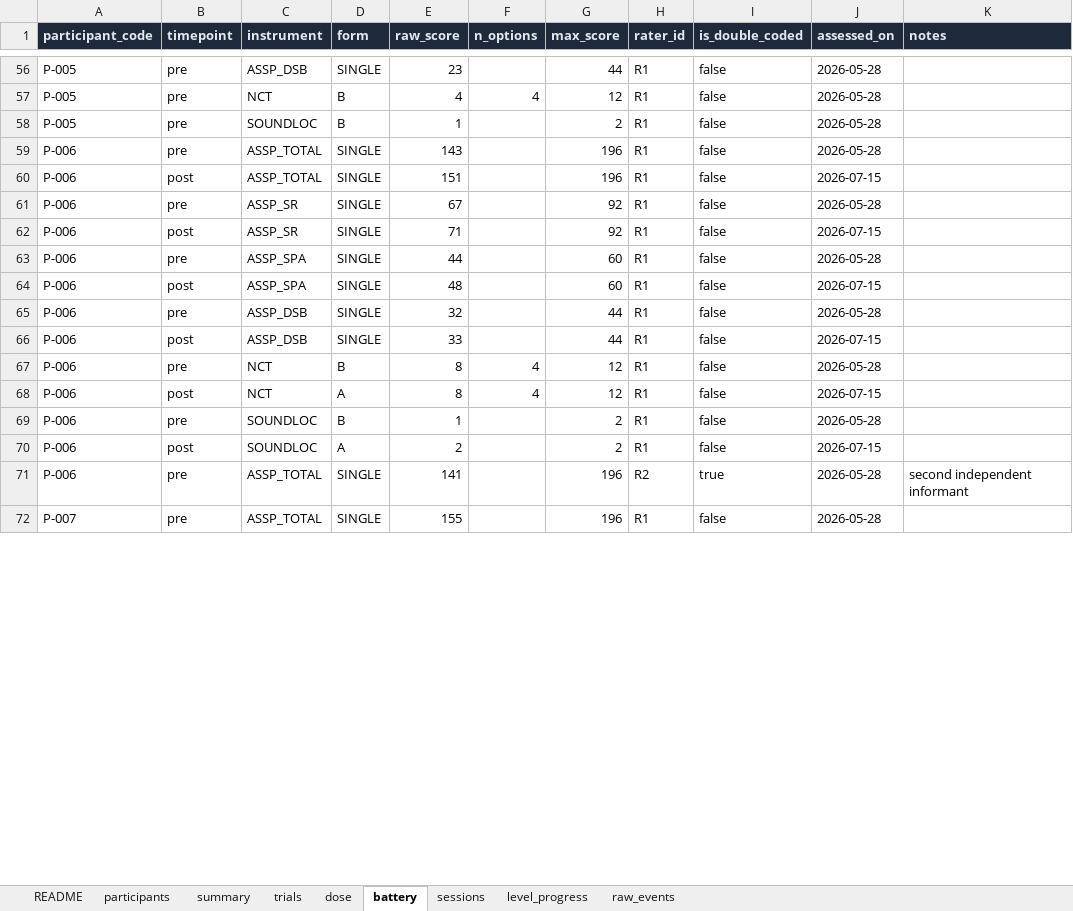
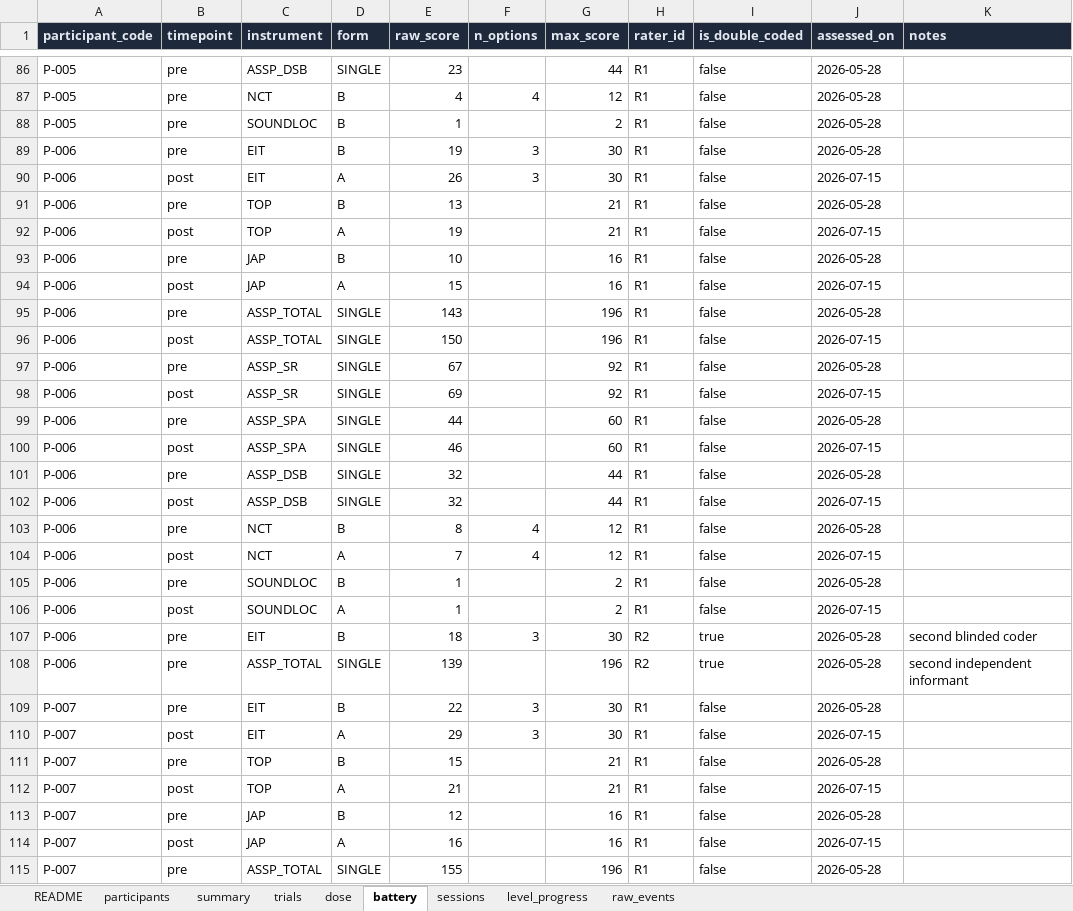
Before and after one commit to subair-zufi/autism-games, an Excel workbook: sample-data/dummy_research_data.xlsx, sheet battery, drawn as a sheet; only a part is shown, gaps mark what is left out; values as stored, in another font and other column widths than the file's, no borders; addresses are those after the commit; the diff covers the shown part only; the diff names each change by its address in the sheet, - before the commit and + after, or states it on an @@ line.

```diff
--- a/sample-data/dummy_research_data.xlsx (sheet battery)
+++ b/sample-data/dummy_research_data.xlsx (sheet battery)
+row 89: P-006 | pre | EIT | B | 19 | 3 | 30 | R1 | false | 2026-05-28
+row 90: P-006 | post | EIT | A | 26 | 3 | 30 | R1 | false | 2026-07-15
+row 91: P-006 | pre | TOP | B | 13 |  | 21 | R1 | false | 2026-05-28
+row 92: P-006 | post | TOP | A | 19 |  | 21 | R1 | false | 2026-07-15
+row 93: P-006 | pre | JAP | B | 10 |  | 16 | R1 | false | 2026-05-28
+row 94: P-006 | post | JAP | A | 15 |  | 16 | R1 | false | 2026-07-15
-E96 (raw_score): 151
+E96 (raw_score): 150
-E98 (raw_score): 71
+E98 (raw_score): 69
-E100 (raw_score): 48
+E100 (raw_score): 46
-E102 (raw_score): 33
+E102 (raw_score): 32
-E104 (raw_score): 8
+E104 (raw_score): 7
-E106 (raw_score): 2
+E106 (raw_score): 1
+row 107: P-006 | pre | EIT | B | 18 | 3 | 30 | R2 | true | 2026-05-28 | second blinded coder
-E108 (raw_score): 141
+E108 (raw_score): 139
+row 109: P-007 | pre | EIT | B | 22 | 3 | 30 | R1 | false | 2026-05-28
+row 110: P-007 | post | EIT | A | 29 | 3 | 30 | R1 | false | 2026-07-15
+row 111: P-007 | pre | TOP | B | 15 |  | 21 | R1 | false | 2026-05-28
+row 112: P-007 | post | TOP | A | 21 |  | 21 | R1 | false | 2026-07-15
+row 113: P-007 | pre | JAP | B | 12 |  | 16 | R1 | false | 2026-05-28
+row 114: P-007 | post | JAP | A | 16 |  | 16 | R1 | false | 2026-07-15
```
Also changed, not shown: 37 added rows and 35 edited cells elsewhere in this sheet, sheet raw_events, sheet trials, sheet sessions, sheet summary, sheet level_progress, sheet dose, 2 more sheets, 19 other files.
